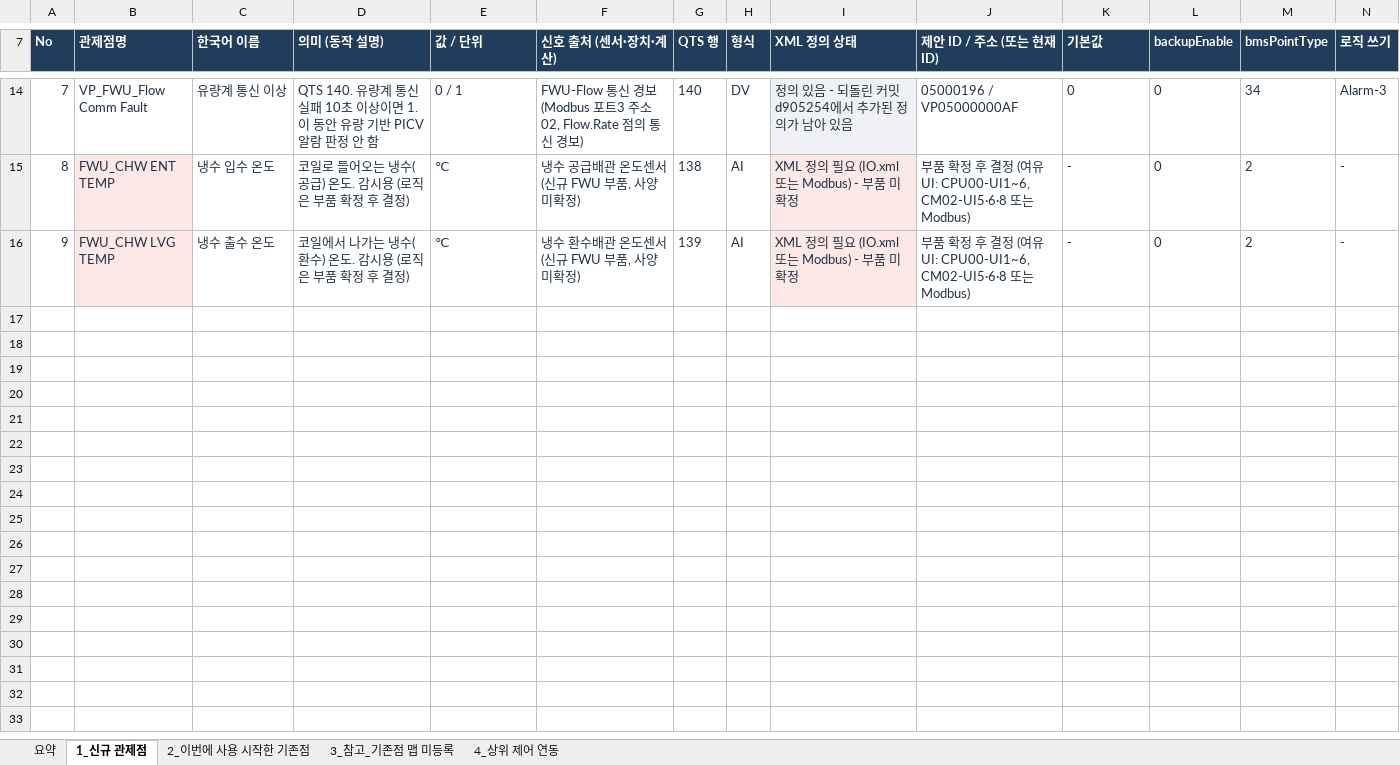
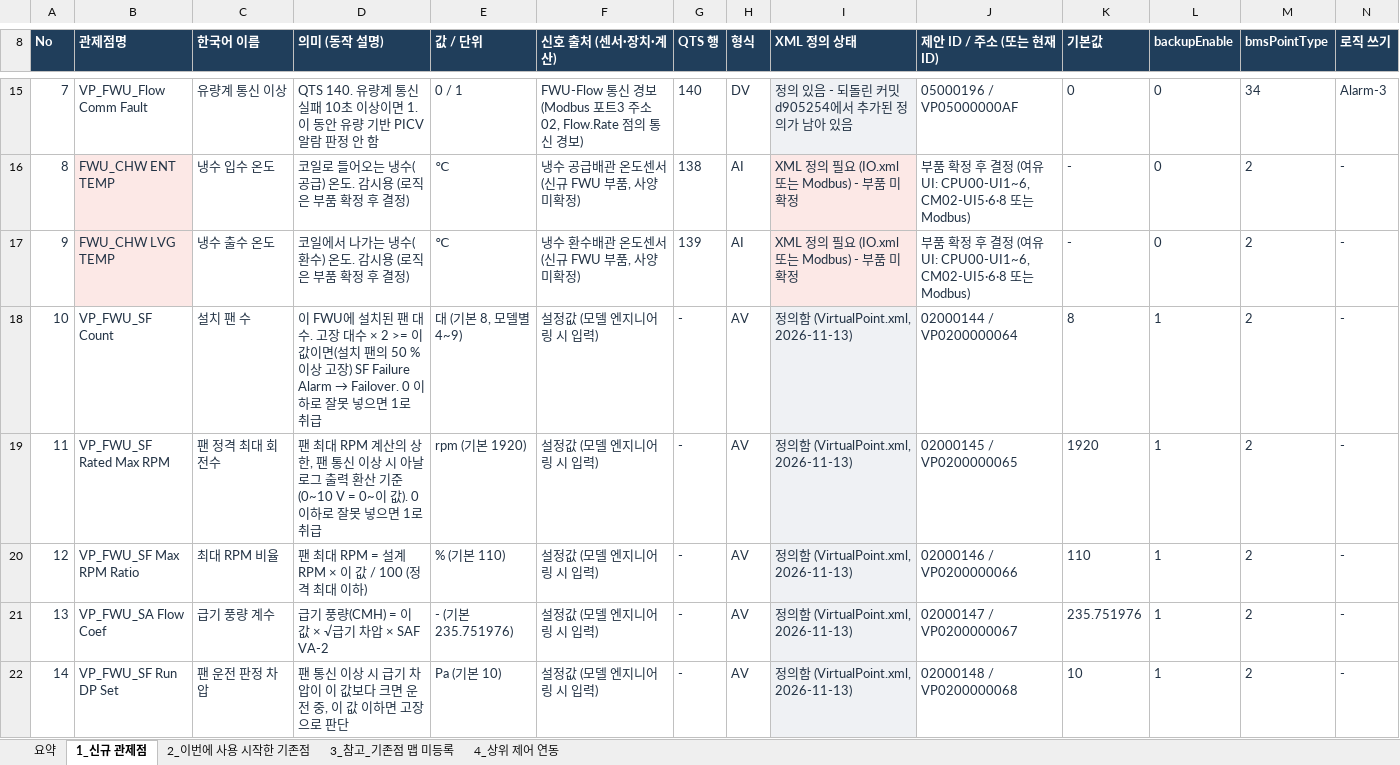
Before and after one commit to joo001121-create/FWU-logic, an Excel workbook: QTS_신규_관제점_목록.xlsx, sheet 1_신규 관제점, drawn as a sheet; only a part is shown, gaps mark what is left out; values as stored, in another font and other column widths than the file's, no borders; rows hold the shown columns only; the diff covers the shown part only; the diff names each change by its address in the sheet, - before the commit and + after, or states it on an @@ line.

```diff
--- a/QTS_신규_관제점_목록.xlsx (sheet 1_신규 관제점)
+++ b/QTS_신규_관제점_목록.xlsx (sheet 1_신규 관제점)
+row 18: 10 | VP_FWU_SF Count | 설치 팬 수 | 이 FWU에 설치된 팬 대수. 고장 대수 × 2 >= 이 값이면(설치 팬의 50 % 이상 고장) SF Failure Alarm → Failover. 0 이하로 잘못 넣으면 1로 취급 | 대 (기본 8, 모델별 4~9) | 설정값 (모델 엔지니어링 시 입력) | - | AV | 정의함 (VirtualPoint.xml, 2026-11-13) | 02000144 / VP0200000064 | 8 | 1 | 2 | -
+row 19: 11 | VP_FWU_SF Rated Max RPM | 팬 정격 최대 회전수 | 팬 최대 RPM 계산의 상한, 팬 통신 이상 시 아날로그 출력 환산 기준(0~10 V = 0~이 값). 0 이하로 잘못 넣으면 1로 취급 | rpm (기본 1920) | 설정값 (모델 엔지니어링 시 입력) | - | AV | 정의함 (VirtualPoint.xml, 2026-11-13) | 02000145 / VP0200000065 | 1920 | 1 | 2 | -
+row 20: 12 | VP_FWU_SF Max RPM Ratio | 최대 RPM 비율 | 팬 최대 RPM = 설계 RPM × 이 값 / 100 (정격 최대 이하) | % (기본 110) | 설정값 (모델 엔지니어링 시 입력) | - | AV | 정의함 (VirtualPoint.xml, 2026-11-13) | 02000146 / VP0200000066 | 110 | 1 | 2 | -
+row 21: 13 | VP_FWU_SA Flow Coef | 급기 풍량 계수 | 급기 풍량(CMH) = 이 값 × √급기 차압 × SAF VA-2 | - (기본 235.751976) | 설정값 (모델 엔지니어링 시 입력) | - | AV | 정의함 (VirtualPoint.xml, 2026-11-13) | 02000147 / VP0200000067 | 235.751976 | 1 | 2 | -
+row 22: 14 | VP_FWU_SF Run DP Set | 팬 운전 판정 차압 | 팬 통신 이상 시 급기 차압이 이 값보다 크면 운전 중, 이 값 이하면 고장으로 판단 | Pa (기본 10) | 설정값 (모델 엔지니어링 시 입력) | - | AV | 정의함 (VirtualPoint.xml, 2026-11-13) | 02000148 / VP0200000068 | 10 | 1 | 2 | -
```
Also changed, not shown: 5 added rows, cell formats and row numbers in column A elsewhere in this sheet, sheet 요약, QTS_SW_통신_관제점_반영현황.xlsx, 6 other files.
